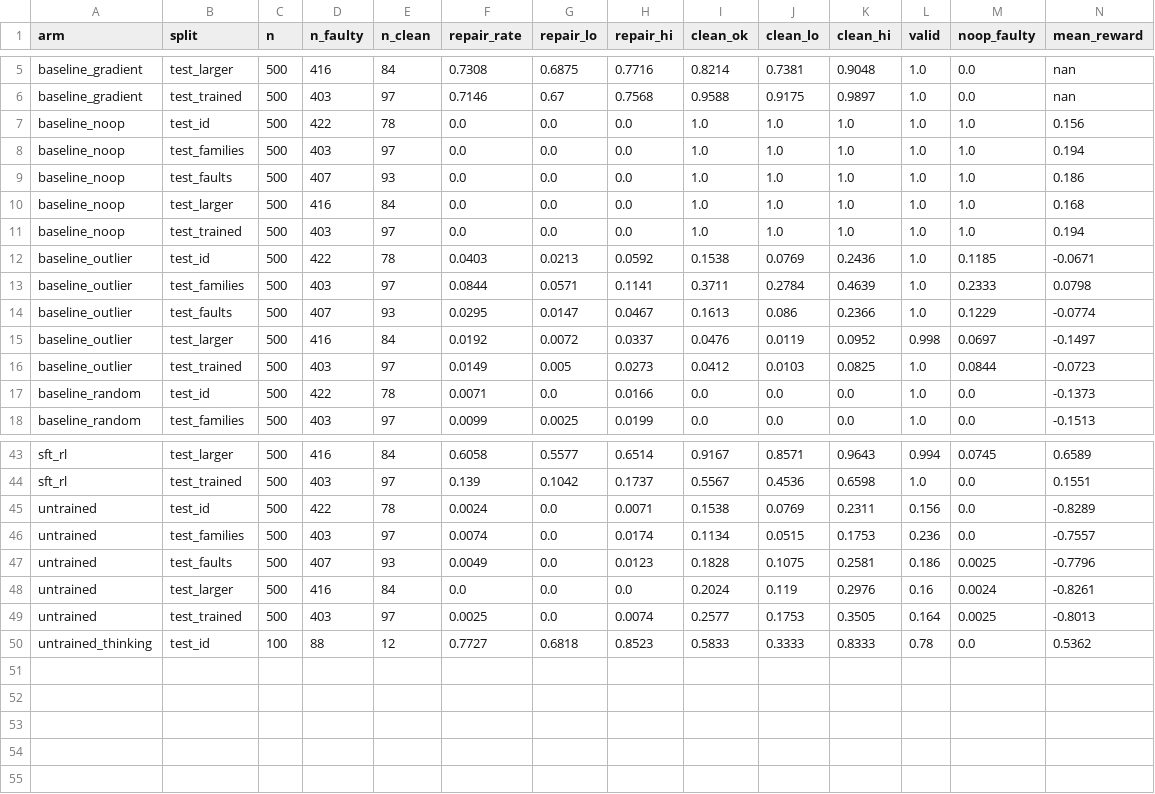
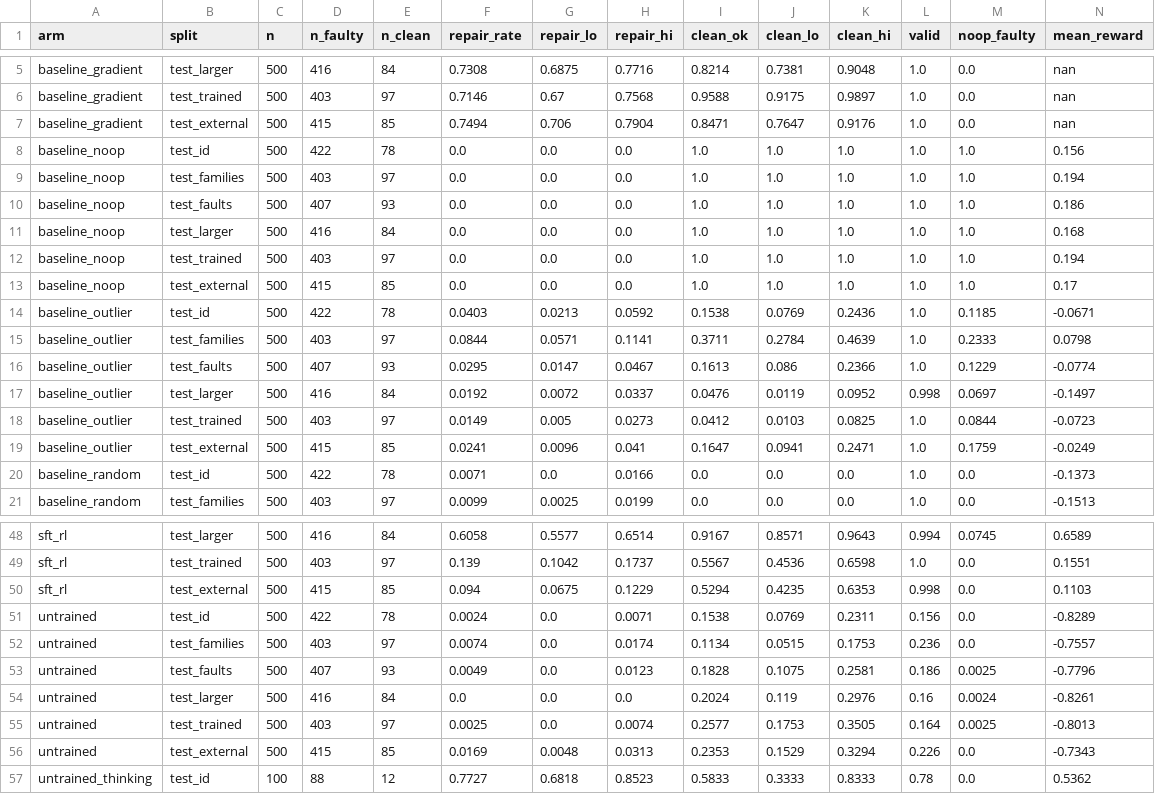
Before and after one commit to emeraldant/WSP-Gym, a CSV file: results/table_main.csv, drawn as a sheet; only a part is shown, gaps mark what is left out; rows hold the shown columns only; the diff covers the shown part only; the diff names each change by its address in the sheet, - before the commit and + after, or states it on an @@ line.

```diff
--- a/results/table_main.csv
+++ b/results/table_main.csv
+row 7: baseline_gradient | test_external | 500 | 415 | 85 | 0.7494 | 0.706 | 0.7904 | 0.8471 | 0.7647 | 0.9176 | 1.0 | 0.0 | nan
+row 13: baseline_noop | test_external | 500 | 415 | 85 | 0.0 | 0.0 | 0.0 | 1.0 | 1.0 | 1.0 | 1.0 | 1.0 | 0.17
+row 19: baseline_outlier | test_external | 500 | 415 | 85 | 0.0241 | 0.0096 | 0.041 | 0.1647 | 0.0941 | 0.2471 | 1.0 | 0.1759 | -0.0249
+row 50: sft_rl | test_external | 500 | 415 | 85 | 0.094 | 0.0675 | 0.1229 | 0.5294 | 0.4235 | 0.6353 | 0.998 | 0.0 | 0.1103
+row 56: untrained | test_external | 500 | 415 | 85 | 0.0169 | 0.0048 | 0.0313 | 0.2353 | 0.1529 | 0.3294 | 0.226 | 0.0 | -0.7343
```
Also changed, not shown: 2 added rows elsewhere in this file, results/table_paired_diff.csv, 24 other files.
